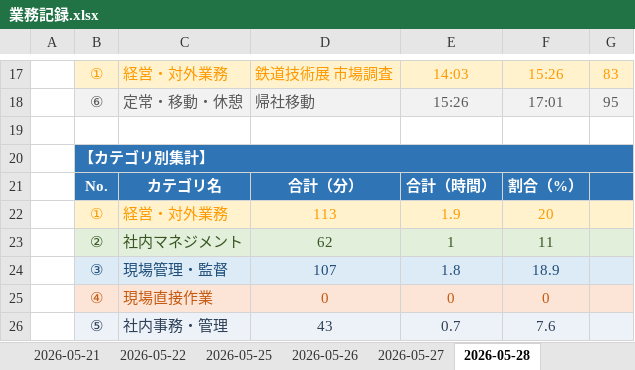
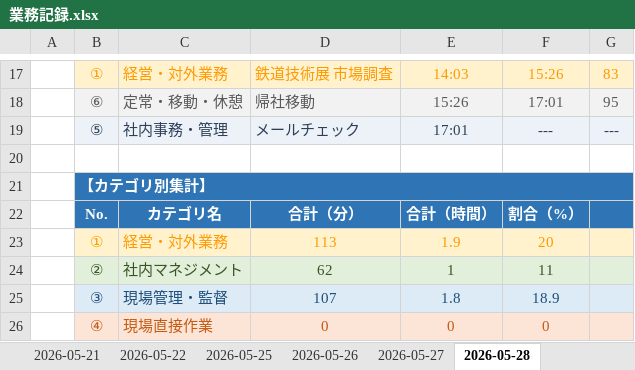
Before and after one commit to mitani38/kanagata-app, an Excel workbook: 業務記録.xlsx, sheet 2026-05-28, drawn as a sheet; only a part is shown, gaps mark what is left out; the shorter side is filled out with more unchanged rows; values as stored, in another font and other column widths than the file's, no borders; the diff names each change by its address in the sheet, - before the commit and + after, or states it on an @@ line.

```diff
--- a/業務記録.xlsx (sheet 2026-05-28)
+++ b/業務記録.xlsx (sheet 2026-05-28)
+row 19:  | ⑤ | 社内事務・管理 | メールチェック | 17:01 | --- | ---
```
